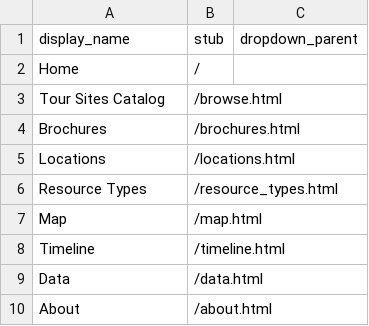
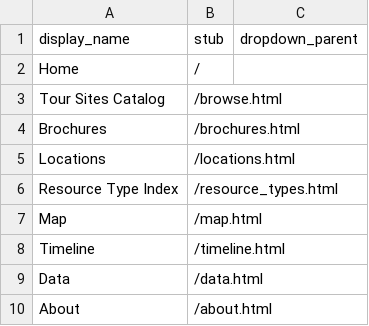
Before and after one commit to Hasti-pudding/walking_tours_cb, a CSV file: _data/config-nav.csv, drawn as a sheet.

Commit message:
Update config-nav.csv

```diff
--- a/_data/config-nav.csv
+++ b/_data/config-nav.csv
@@ -5,3 +5,3 @@ Brochures,/brochures.html
 Locations,/locations.html
-Resource Types,/resource_types.html
+Resource Type Index,/resource_types.html
 Map,/map.html
```
